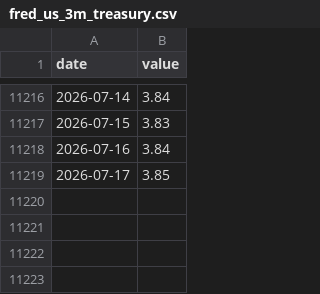
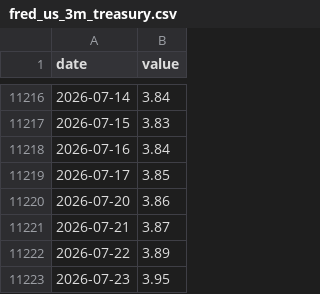
Before and after one commit to stevekoo-ai/Repo_name, a CSV file: data/normalized/fred_us_3m_treasury.csv, drawn as a sheet; only a part is shown, gaps mark what is left out.

```diff
--- a/data/normalized/fred_us_3m_treasury.csv
+++ b/data/normalized/fred_us_3m_treasury.csv
@@ -11219 +11219,5 @@ date,value
 2026-07-17,3.85
+2026-07-20,3.86
+2026-07-21,3.87
+2026-07-22,3.89
+2026-07-23,3.95
```
Also changed, not shown: data/normalized/fred_hy_oas.csv, data/normalized/fred_us_10y_treasury.csv, 13 other files.
